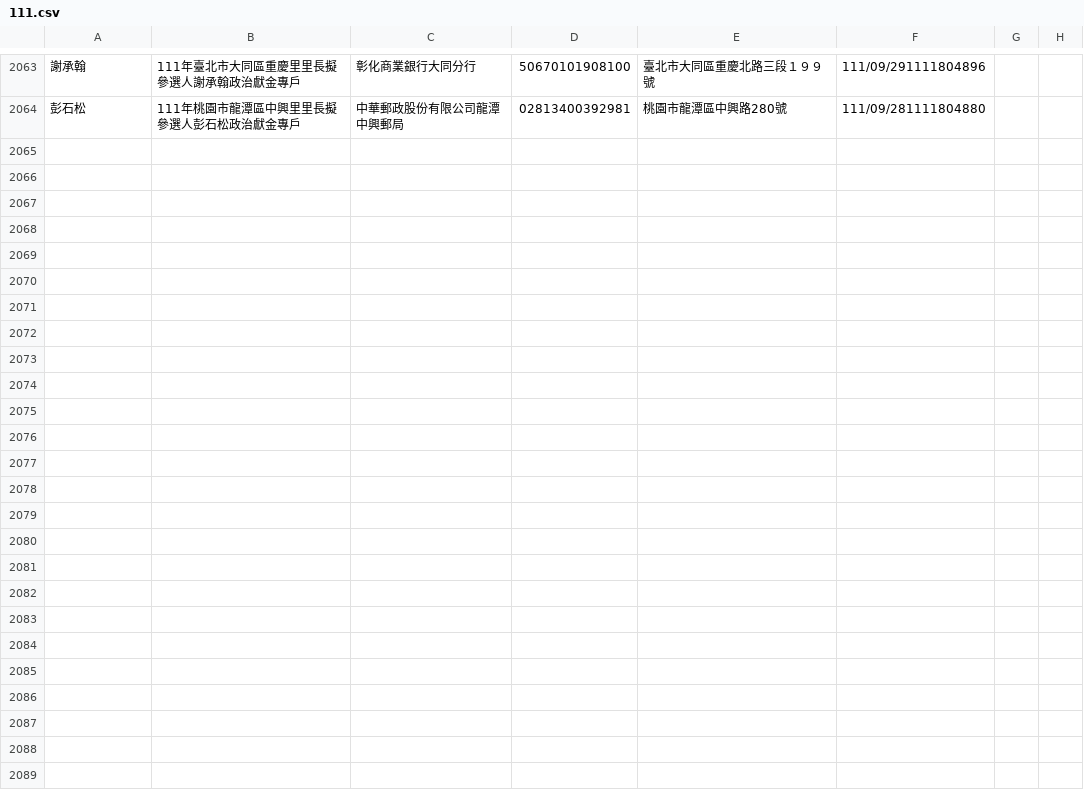
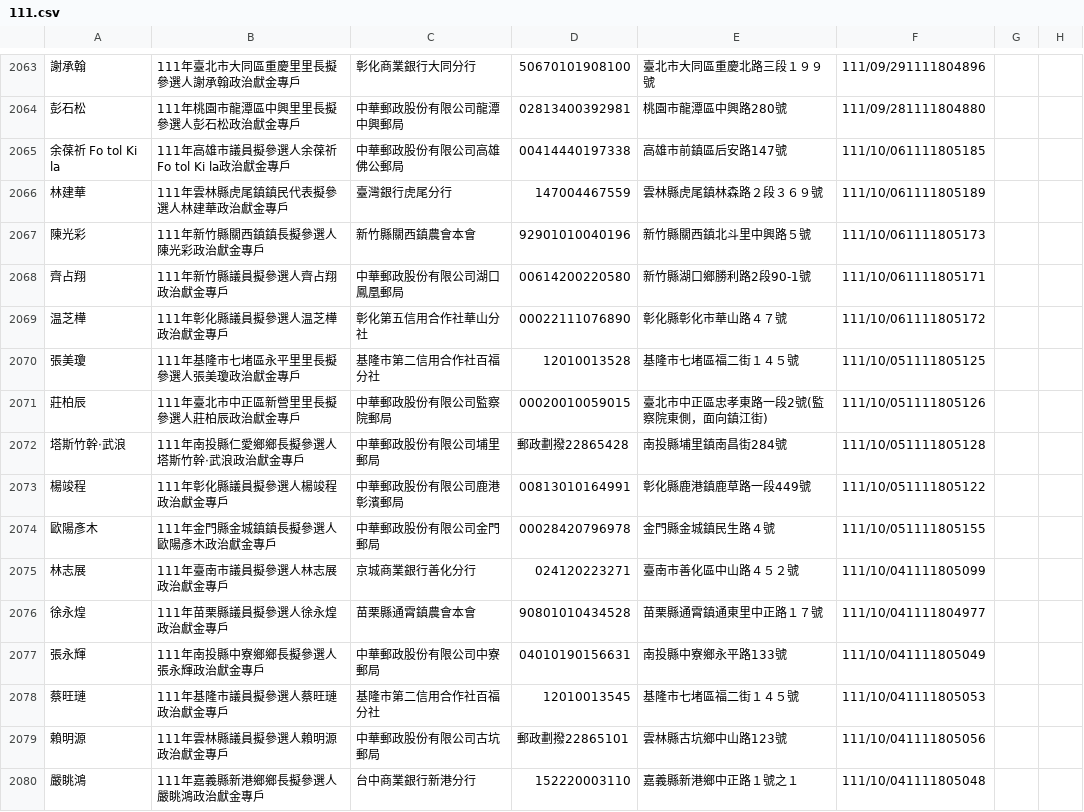
Before and after one commit to kiang/vote2022, a CSV file: sunshine.cy.gov.tw/111.csv, drawn as a sheet; only a part is shown, gaps mark what is left out; the diff names each change by its address in the sheet, - before the commit and + after, or states it on an @@ line.

Commit message:
auto update @ 2022-10-12 12:22:01

```diff
--- a/sunshine.cy.gov.tw/111.csv
+++ b/sunshine.cy.gov.tw/111.csv
+row 2065: 余葆祈 Fo tol Ki la | 111年高雄市議員擬參選人余葆祈 Fo tol Ki la政治獻金專戶 | 中華郵政股份有限公司高雄佛公郵局 | 00414440197338 | 高雄市前鎮區后安路147號 | 111/10/061111805185
+row 2066: 林建華 | 111年雲林縣虎尾鎮鎮民代表擬參選人林建華政治獻金專戶 | 臺灣銀行虎尾分行 | 147004467559 | 雲林縣虎尾鎮林森路２段３６９號 | 111/10/061111805189
+row 2067: 陳光彩 | 111年新竹縣關西鎮鎮長擬參選人陳光彩政治獻金專戶 | 新竹縣關西鎮農會本會 | 92901010040196 | 新竹縣關西鎮北斗里中興路５號 | 111/10/061111805173
+row 2068: 齊占翔 | 111年新竹縣議員擬參選人齊占翔政治獻金專戶 | 中華郵政股份有限公司湖口鳳凰郵局 | 00614200220580 | 新竹縣湖口鄉勝利路2段90-1號 | 111/10/061111805171
+row 2069: 温芝樺 | 111年彰化縣議員擬參選人温芝樺政治獻金專戶 | 彰化第五信用合作社華山分社 | 00022111076890 | 彰化縣彰化市華山路４７號 | 111/10/061111805172
+row 2070: 張美瓊 | 111年基隆市七堵區永平里里長擬參選人張美瓊政治獻金專戶 | 基隆市第二信用合作社百福分社 | 12010013528 | 基隆市七堵區福二街１４５號 | 111/10/051111805125
+row 2071: 莊柏辰 | 111年臺北市中正區新營里里長擬參選人莊柏辰政治獻金專戶 | 中華郵政股份有限公司監察院郵局 | 00020010059015 | 臺北市中正區忠孝東路一段2號(監察院東側，面向鎮江街) | 111/10/051111805126
+row 2072: 塔斯竹幹‧武浪 | 111年南投縣仁愛鄉鄉長擬參選人塔斯竹幹‧武浪政治獻金專戶 | 中華郵政股份有限公司埔里郵局 | 郵政劃撥22865428 | 南投縣埔里鎮南昌街284號 | 111/10/051111805128
+row 2073: 楊竣程 | 111年彰化縣議員擬參選人楊竣程政治獻金專戶 | 中華郵政股份有限公司鹿港彰濱郵局 | 00813010164991 | 彰化縣鹿港鎮鹿草路一段449號 | 111/10/051111805122
+row 2074: 歐陽彥木 | 111年金門縣金城鎮鎮長擬參選人歐陽彥木政治獻金專戶 | 中華郵政股份有限公司金門郵局 | 00028420796978 | 金門縣金城鎮民生路４號 | 111/10/051111805155
+row 2075: 林志展 | 111年臺南市議員擬參選人林志展政治獻金專戶 | 京城商業銀行善化分行 | 024120223271 | 臺南市善化區中山路４５２號 | 111/10/041111805099
+row 2076: 徐永煌 | 111年苗栗縣議員擬參選人徐永煌政治獻金專戶 | 苗栗縣通霄鎮農會本會 | 90801010434528 | 苗栗縣通霄鎮通東里中正路１７號 | 111/10/041111804977
+row 2077: 張永輝 | 111年南投縣中寮鄉鄉長擬參選人張永輝政治獻金專戶 | 中華郵政股份有限公司中寮郵局 | 04010190156631 | 南投縣中寮鄉永平路133號 | 111/10/041111805049
+row 2078: 蔡旺璉 | 111年基隆市議員擬參選人蔡旺璉政治獻金專戶 | 基隆市第二信用合作社百福分社 | 12010013545 | 基隆市七堵區福二街１４５號 | 111/10/041111805053
+row 2079: 賴明源 | 111年雲林縣議員擬參選人賴明源政治獻金專戶 | 中華郵政股份有限公司古坑郵局 | 郵政劃撥22865101 | 雲林縣古坑鄉中山路123號 | 111/10/041111805056
+row 2080: 嚴眺鴻 | 111年嘉義縣新港鄉鄉長擬參選人嚴眺鴻政治獻金專戶 | 台中商業銀行新港分行 | 152220003110 | 嘉義縣新港鄉中正路１號之１ | 111/10/041111805048
```
